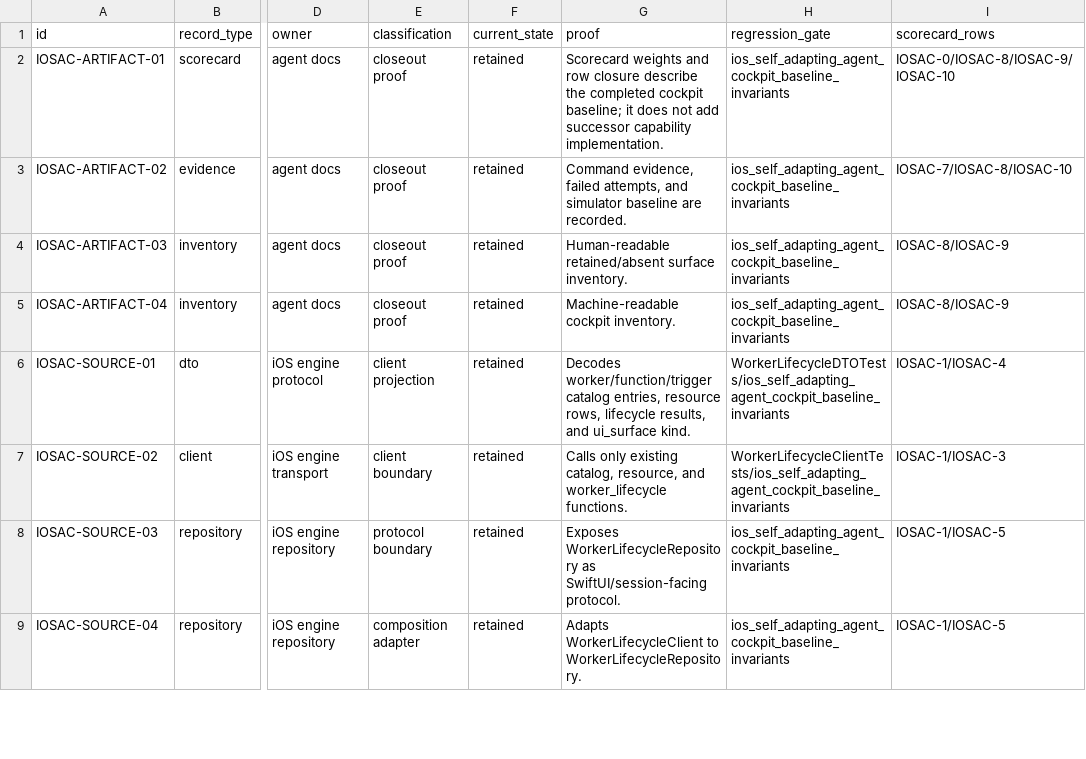
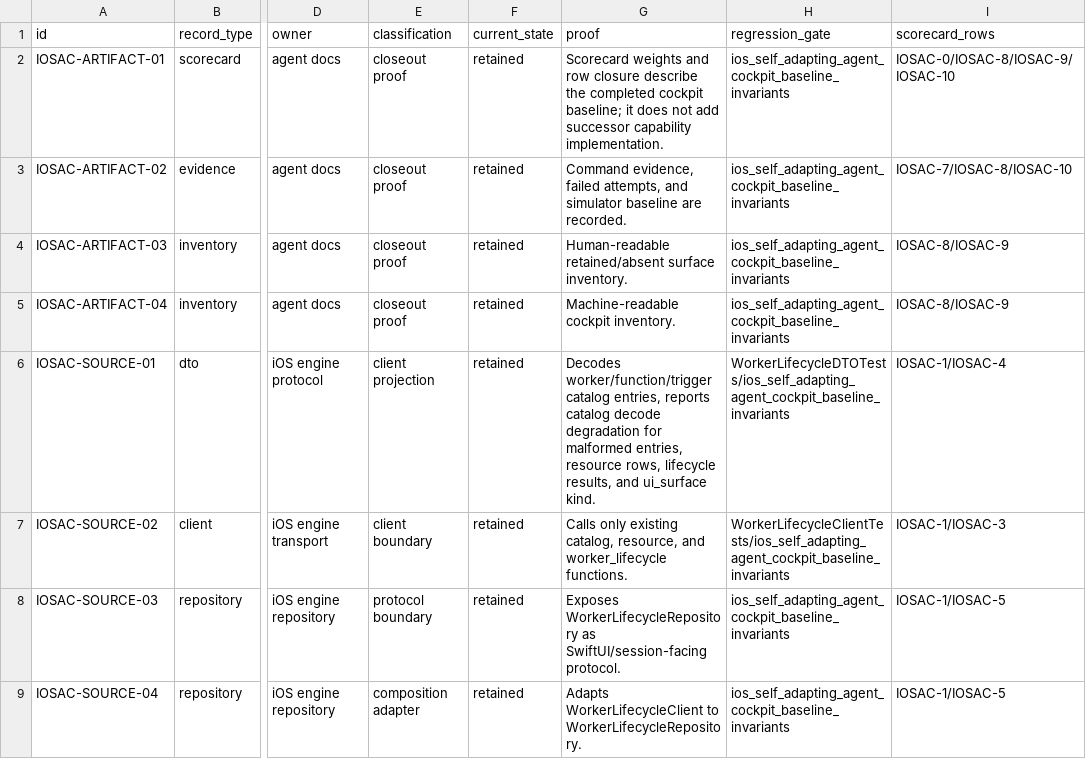
Before and after one commit to mhismail3/tron, a TSV file: packages/agent/docs/ios-self-adapting-agent-cockpit-baseline-inventory.tsv, drawn as a sheet; only a part is shown, gaps mark what is left out; the diff covers the shown part only; the diff names each change by its address in the sheet, - before the commit and + after, or states it on an @@ line.

```diff
--- a/packages/agent/docs/ios-self-adapting-agent-cockpit-baseline-inventory.tsv
+++ b/packages/agent/docs/ios-self-adapting-agent-cockpit-baseline-inventory.tsv
-G6 (proof): …catalog entries, resource rows,…
+G6 (proof): …catalog entries, reports catalog decode degradation for malformed entries, resource rows,…
```
Also changed, not shown: 6 edited cells elsewhere in this file, 16 other files.
